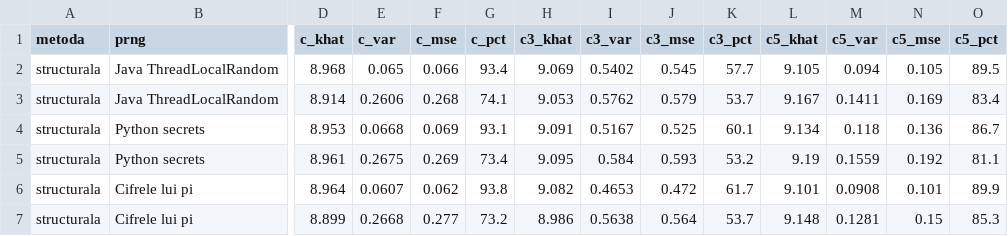
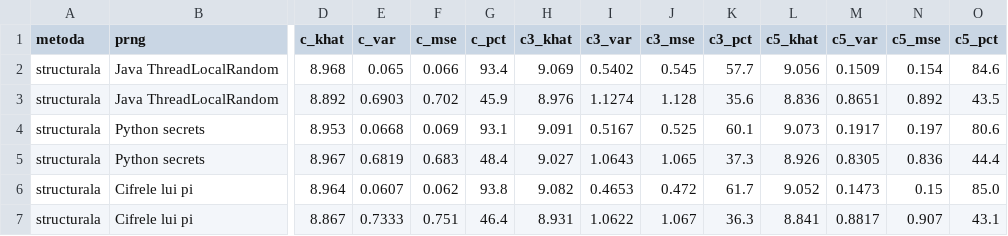
Before and after one commit to vastafi/SP_PS_Reliability_Simulation, a CSV file: results_structurala.csv, drawn as a sheet; only a part is shown, gaps mark what is left out; removed rows and columns are numbered as before the commit, all else as after; rows hold the shown columns only; the diff names each change by its address in the sheet, - before the commit and + after, or states it on an @@ line.

```diff
--- a/results_structurala.csv
+++ b/results_structurala.csv
-L2 (c5_khat): 9.105
+L2 (c5_khat): 9.056
-M2 (c5_var): 0.094
+M2 (c5_var): 0.1509
-N2 (c5_mse): 0.105
+N2 (c5_mse): 0.154
-O2 (c5_pct): 89.5
+O2 (c5_pct): 84.6
-row 3: structurala | Java ThreadLocalRandom | 8.914 | 0.2606 | 0.268 | 74.1 | 9.053 | 0.5762 | 0.579 | 53.7 | 9.167 | 0.1411 | 0.169 | 83.4
+row 3: structurala | Java ThreadLocalRandom | 8.892 | 0.6903 | 0.702 | 45.9 | 8.976 | 1.1274 | 1.128 | 35.6 | 8.836 | 0.8651 | 0.892 | 43.5
-L4 (c5_khat): 9.134
+L4 (c5_khat): 9.073
-M4 (c5_var): 0.118
+M4 (c5_var): 0.1917
-N4 (c5_mse): 0.136
+N4 (c5_mse): 0.197
-O4 (c5_pct): 86.7
+O4 (c5_pct): 80.6
-row 5: structurala | Python secrets | 8.961 | 0.2675 | 0.269 | 73.4 | 9.095 | 0.584 | 0.593 | 53.2 | 9.19 | 0.1559 | 0.192 | 81.1
+row 5: structurala | Python secrets | 8.967 | 0.6819 | 0.683 | 48.4 | 9.027 | 1.0643 | 1.065 | 37.3 | 8.926 | 0.8305 | 0.836 | 44.4
-L6 (c5_khat): 9.101
+L6 (c5_khat): 9.052
-M6 (c5_var): 0.0908
+M6 (c5_var): 0.1473
-N6 (c5_mse): 0.101
+N6 (c5_mse): 0.15
-O6 (c5_pct): 89.9
+O6 (c5_pct): 85.0
-row 7: structurala | Cifrele lui pi | 8.899 | 0.2668 | 0.277 | 73.2 | 8.986 | 0.5638 | 0.564 | 53.7 | 9.148 | 0.1281 | 0.15 | 85.3
+row 7: structurala | Cifrele lui pi | 8.867 | 0.7333 | 0.751 | 46.4 | 8.931 | 1.0622 | 1.067 | 36.3 | 8.841 | 0.8817 | 0.907 | 43.1
```
Also changed, not shown: results_inversa.csv, 33 other files.
